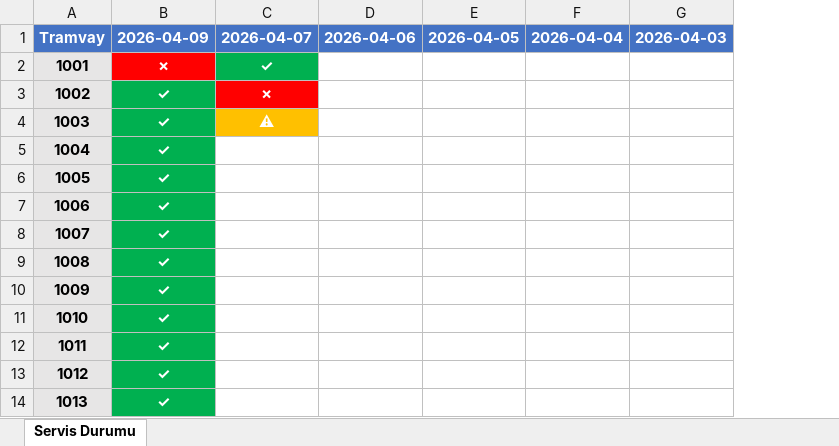
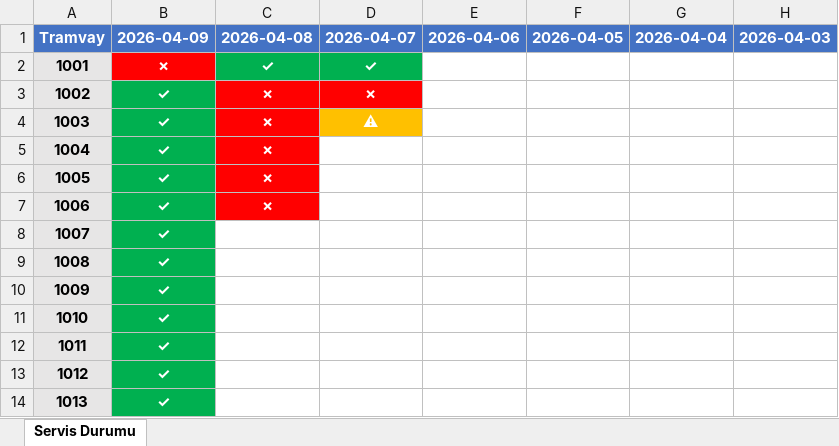
Before and after one commit to fthrkn6/SSHTakip, an Excel workbook: data/timisoara/Servis_Durumu.xlsx, sheet Servis Durumu, drawn as a sheet; only a part is shown; values as stored, in another font and other column widths than the file's, no borders; the diff names each change by its address in the sheet, - before the commit and + after, or states it on an @@ line.

Commit message:
SSHv2.1 - Servis durumu veri akisi fix, normalize_status, grid sync, template esnek eslestirme, DB normalizasyon

```diff
--- a/data/timisoara/Servis_Durumu.xlsx (sheet Servis Durumu)
+++ b/data/timisoara/Servis_Durumu.xlsx (sheet Servis Durumu)
+column C (2026-04-08), rows 2-7: ✓ | ✗ | ✗ | ✗ | ✗ | ✗
```
Also changed, not shown: data/kayseri/Servis_Durumu.xlsx, data/kayseri/service_status.xlsx, 16 other files.
